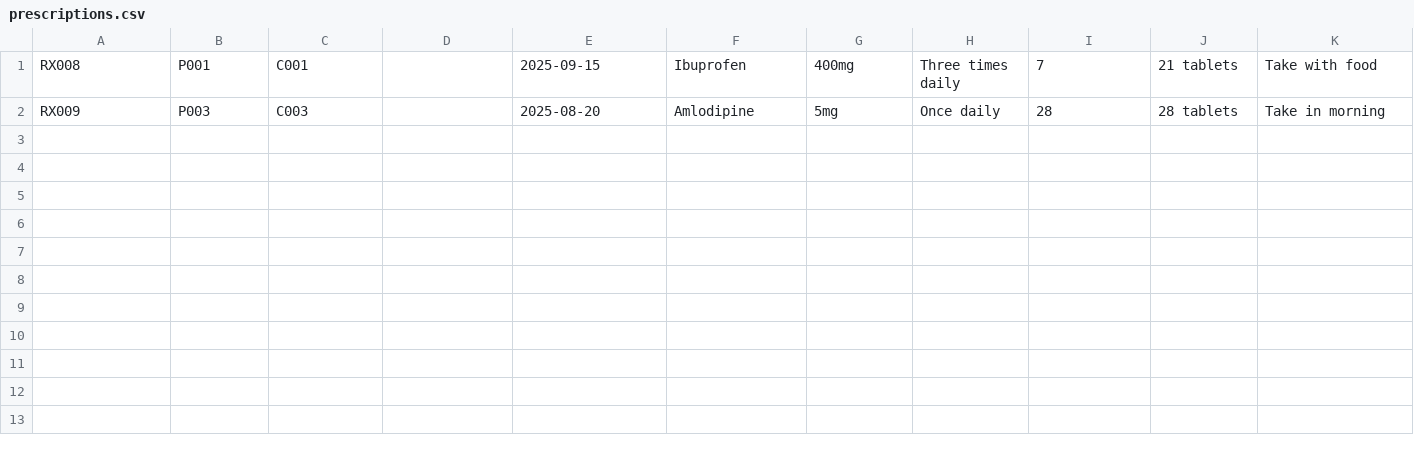
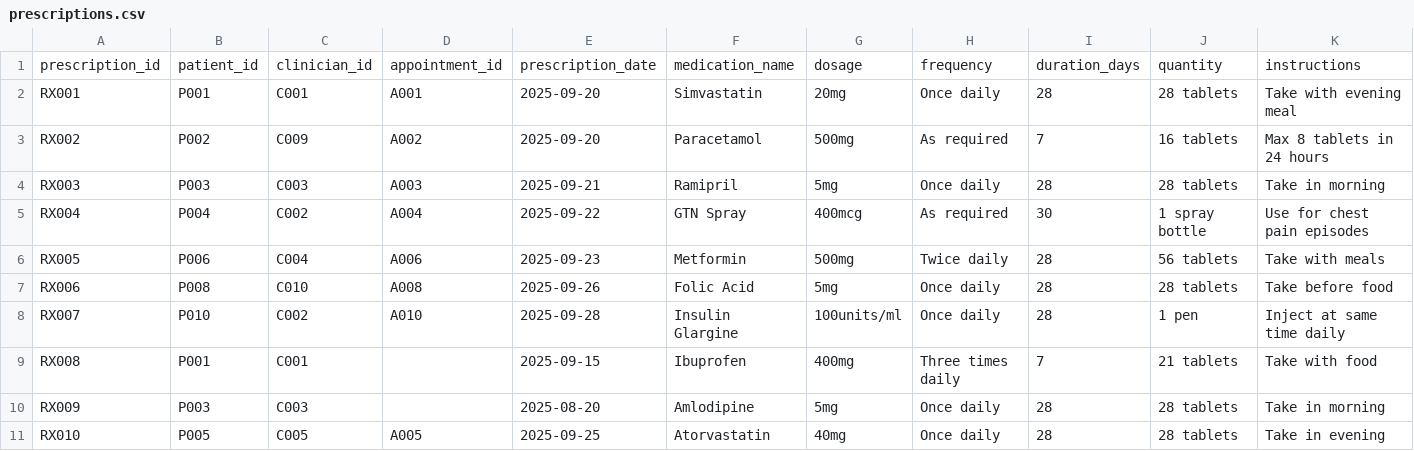
Before and after one commit to oa23adp/Healthcare-Management-System-Project, a CSV file: prescriptions.csv, drawn as a sheet; only a part is shown; rows hold the shown columns only; the diff names each change by its address in the sheet, - before the commit and + after, or states it on an @@ line.

Commit message:
Fix Prescription model and CSV handling; replace broken class definition

```diff
--- a/prescriptions.csv
+++ b/prescriptions.csv
+row 1: prescription_id | patient_id | clinician_id | appointment_id | prescription_date | medication_name | dosage | frequency | duration_days | quantity | instructions
+row 2: RX001 | P001 | C001 | A001 | 2025-09-20 | Simvastatin | 20mg | Once daily | 28 | 28 tablets | Take with evening meal
+row 3: RX002 | P002 | C009 | A002 | 2025-09-20 | Paracetamol | 500mg | As required | 7 | 16 tablets | Max 8 tablets in 24 hours
+row 4: RX003 | P003 | C003 | A003 | 2025-09-21 | Ramipril | 5mg | Once daily | 28 | 28 tablets | Take in morning
+row 5: RX004 | P004 | C002 | A004 | 2025-09-22 | GTN Spray | 400mcg | As required | 30 | 1 spray bottle | Use for chest pain episodes
+row 6: RX005 | P006 | C004 | A006 | 2025-09-23 | Metformin | 500mg | Twice daily | 28 | 56 tablets | Take with meals
+row 7: RX006 | P008 | C010 | A008 | 2025-09-26 | Folic Acid | 5mg | Once daily | 28 | 28 tablets | Take before food
+row 8: RX007 | P010 | C002 | A010 | 2025-09-28 | Insulin Glargine | 100units/ml | Once daily | 28 | 1 pen | Inject at same time daily
+row 11: RX010 | P005 | C005 | A005 | 2025-09-25 | Atorvastatin | 40mg | Once daily | 28 | 28 tablets | Take in evening
```
Also changed, not shown: 1 other file.
